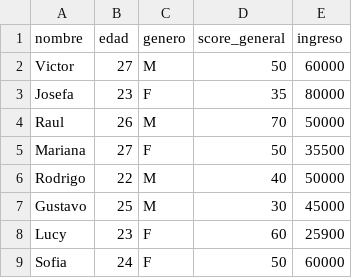
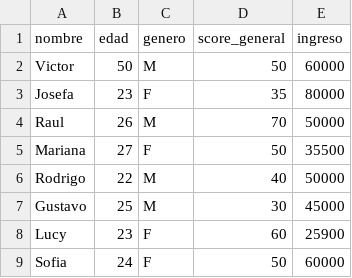
Before and after one commit to JahzP/mis-archivos, a CSV file: archivo.csv, drawn as a sheet.

Commit message:
Subir archivo

```diff
--- a/archivo.csv
+++ b/archivo.csv
@@ -1,3 +1,3 @@
 nombre;edad;genero;score_general;ingreso
-Victor;27;M;50;60000
+Victor;50;M;50;60000
 Josefa;23;F;35;80000
```
Also changed, not shown: 2 other files.
